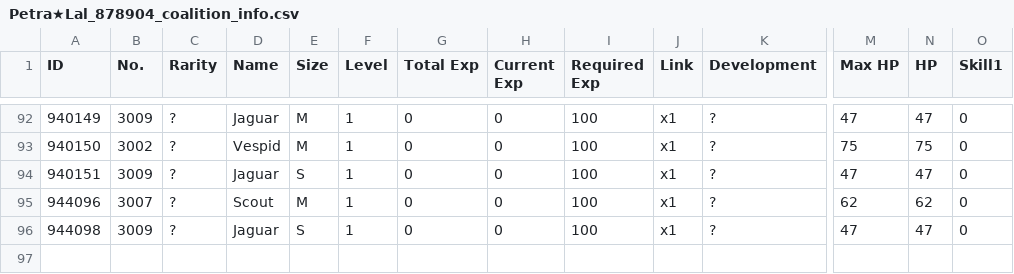
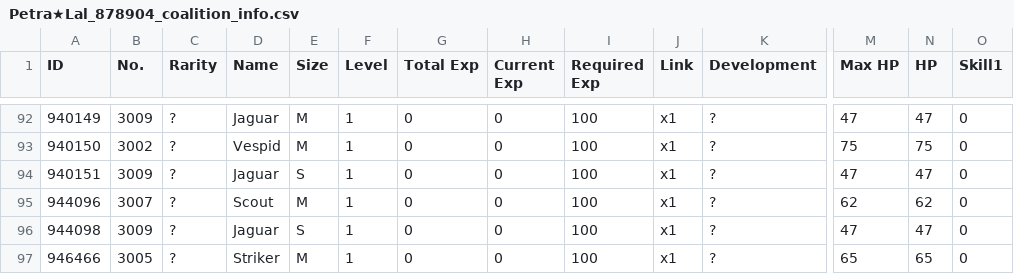
Before and after one commit to TheRealPetraLal/Info, a CSV file: Petra★Lal_878904_coalition_info.csv, drawn as a sheet; only a part is shown, gaps mark what is left out; rows hold the shown columns only; the diff names each change by its address in the sheet, - before the commit and + after, or states it on an @@ line.

```diff
--- a/Petra★Lal_878904_coalition_info.csv
+++ b/Petra★Lal_878904_coalition_info.csv
+row 97: 946466 | 3005 | ? | Striker | M | 1 | 0 | 0 | 100 | x1 | ? | 65 | 65 | 0
```
Also changed, not shown: Petra★Lal_878904_doll_info.csv, Petra★Lal_878904_equip_info.csv, 2 other files.
